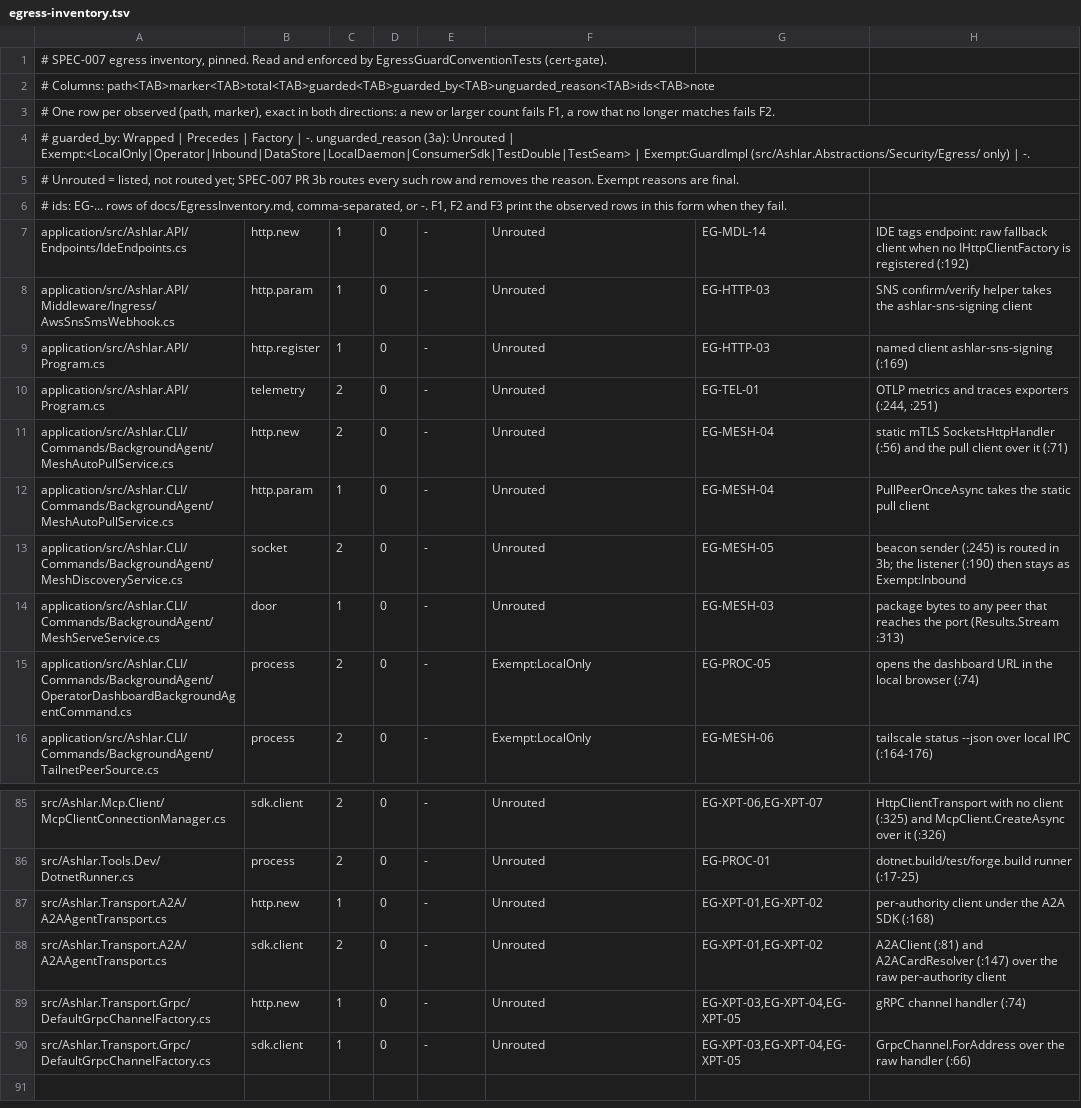
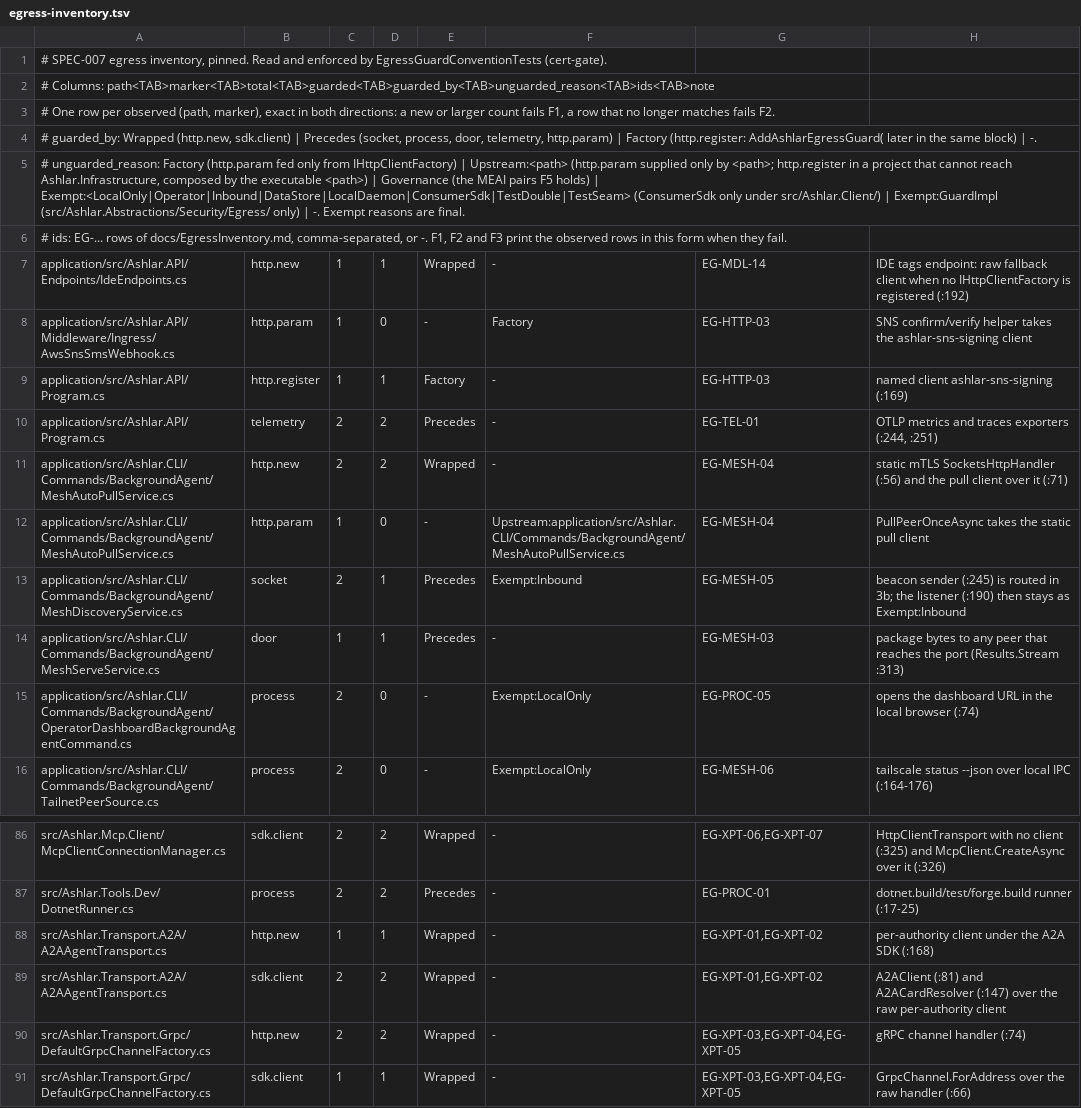
Before and after one commit to IanFrelinger/Ashlar, a TSV file: ci/egress-inventory.tsv, drawn as a sheet; only a part is shown, gaps mark what is left out; addresses are those after the commit; the diff covers the shown part only; the diff names each change by its address in the sheet, - before the commit and + after, or states it on an @@ line.

```diff
--- a/ci/egress-inventory.tsv
+++ b/ci/egress-inventory.tsv
-A4: …guarded_by: Wrapped | Precedes | Factory | -. unguarded_reason (3a): Unrouted | Exempt:<LocalOnly|Operator|Inbound|DataStore|LocalDaemon|ConsumerSdk|TestDouble|TestSeam> | Exempt:GuardImpl (src/Ashlar.Abstractions/Security/Egress/ only) | -.
+A4: …guarded_by: Wrapped (http.new, sdk.client) | Precedes (socket, process, door, telemetry, http.param) | Factory (http.register: AddAshlarEgressGuard( later in the same block) | -.
-A5: # Unrouted = listed, not routed yet; SPEC-007 PR 3b routes every such row and removes the reason. Exempt reasons…
+A5: # unguarded_reason: Factory (http.param fed only from IHttpClientFactory) | Upstream:<path> (http.param supplied only by <path>; http.register in a project that cannot reach Ashlar.Infrastructure, composed by the executable <path>) | Governance (the MEAI pairs F5 holds) | Exempt:<LocalOnly|Operator|Inbound|DataStore|LocalDaemon|ConsumerSdk|TestDouble|TestSeam> (ConsumerSdk only under src/Ashlar.Client/) | Exempt:GuardImpl (src/Ashlar.Abstractions/Security/Egress/ only) | -. Exempt reasons…
-D7: 0
+D7: 1
-E7: -
+E7: Wrapped
-F7: Unrouted
+F7: -
-F8: Unrouted
+F8: Factory
-D9: 0
+D9: 1
-E9: -
+E9: Factory
-F9:F11: Unrouted
+F9:F11: -
-D10:D11: 0
+D10:D11: 2
-E10: -
+E10: Precedes
-E11: -
+E11: Wrapped
-F12: Unrouted
+F12: Upstream:application/src/Ashlar.CLI/Commands/BackgroundAgent/MeshAutoPullService.cs
-D13:D14: 0
+D13:D14: 1
-E13:E14: -
+E13:E14: Precedes
-F13: Unrouted
+F13: Exempt:Inbound
-F14: Unrouted
+F14: -
-D86:D87: 0
+D86:D87: 2
-E86: -
+E86: Wrapped
-F86:F91: Unrouted
+F86:F91: -
-E87: -
+E87: Precedes
-D88: 0
+D88: 1
-E88:E91: -
+E88:E91: Wrapped
-D89:D90: 0
+D89:D90: 2
-C90: 1
+C90: 2
-D91: 0
+D91: 1
```
Also changed, not shown: 1 added row and 79 edited cells elsewhere in this file.
